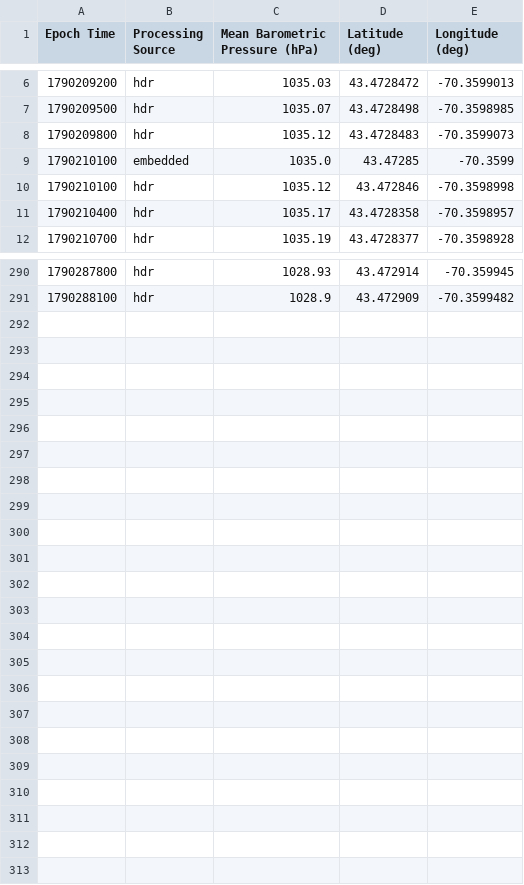
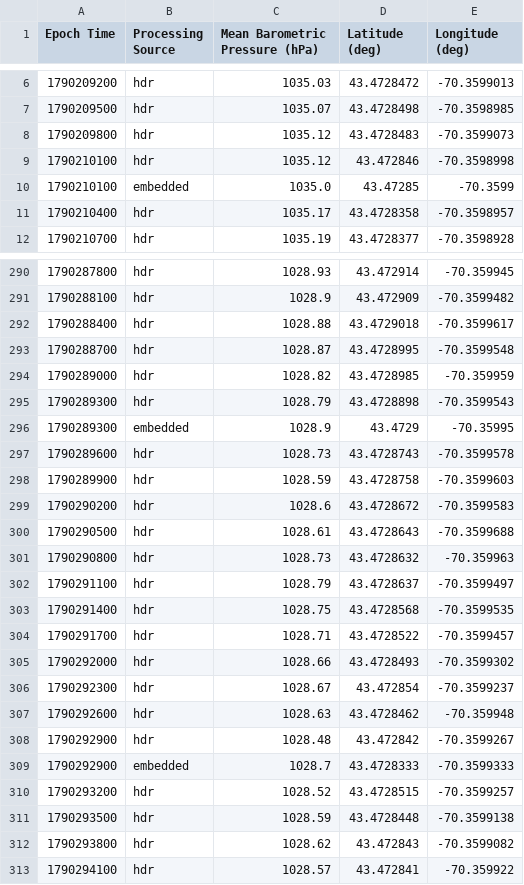
Before and after one commit to ekelting/UNE-Camp-Ellis-SPOT-32787C, a CSV file: data/live/2026/SPOT-32787C_baro_2026-09-24.csv, drawn as a sheet; only a part is shown, gaps mark what is left out; the diff covers the shown part only.

```diff
--- a/data/live/2026/SPOT-32787C_baro_2026-09-24.csv
+++ b/data/live/2026/SPOT-32787C_baro_2026-09-24.csv
@@ -8,4 +8,4 @@ Epoch Time,Processing Source,Mean Barometric Pressure (hPa),Latitude (deg),Longi
 1790209800,hdr,1035.12,43.4728483,-70.3599073
+1790210100,hdr,1035.12,43.472846,-70.3598998
 1790210100,embedded,1035.0,43.47285,-70.3599
-1790210100,hdr,1035.12,43.472846,-70.3598998
 1790210400,hdr,1035.17,43.4728358,-70.3598957
@@ -291 +291,23 @@ Epoch Time,Processing Source,Mean Barometric Pressure (hPa),Latitude (deg),Longi
 1790288100,hdr,1028.9,43.472909,-70.3599482
+1790288400,hdr,1028.88,43.4729018,-70.3599617
+1790288700,hdr,1028.87,43.4728995,-70.3599548
+1790289000,hdr,1028.82,43.4728985,-70.359959
+1790289300,hdr,1028.79,43.4728898,-70.3599543
+1790289300,embedded,1028.9,43.4729,-70.35995
+1790289600,hdr,1028.73,43.4728743,-70.3599578
+1790289900,hdr,1028.59,43.4728758,-70.3599603
+1790290200,hdr,1028.6,43.4728672,-70.3599583
+1790290500,hdr,1028.61,43.4728643,-70.3599688
+1790290800,hdr,1028.73,43.4728632,-70.359963
+1790291100,hdr,1028.79,43.4728637,-70.3599497
+1790291400,hdr,1028.75,43.4728568,-70.3599535
+1790291700,hdr,1028.71,43.4728522,-70.3599457
+1790292000,hdr,1028.66,43.4728493,-70.3599302
+1790292300,hdr,1028.67,43.472854,-70.3599237
+1790292600,hdr,1028.63,43.4728462,-70.359948
+1790292900,hdr,1028.48,43.472842,-70.3599267
+1790292900,embedded,1028.7,43.4728333,-70.3599333
+1790293200,hdr,1028.52,43.4728515,-70.3599257
+1790293500,hdr,1028.59,43.4728448,-70.3599138
+1790293800,hdr,1028.62,43.472843,-70.3599082
+1790294100,hdr,1028.57,43.472841,-70.359922
```
Also changed, not shown: 7 moved rows elsewhere in this file, data/live/2026/SPOT-32787C_waves_2026-09-24.csv, data/live/SPOT-32787C_status.csv, 7 other files.
